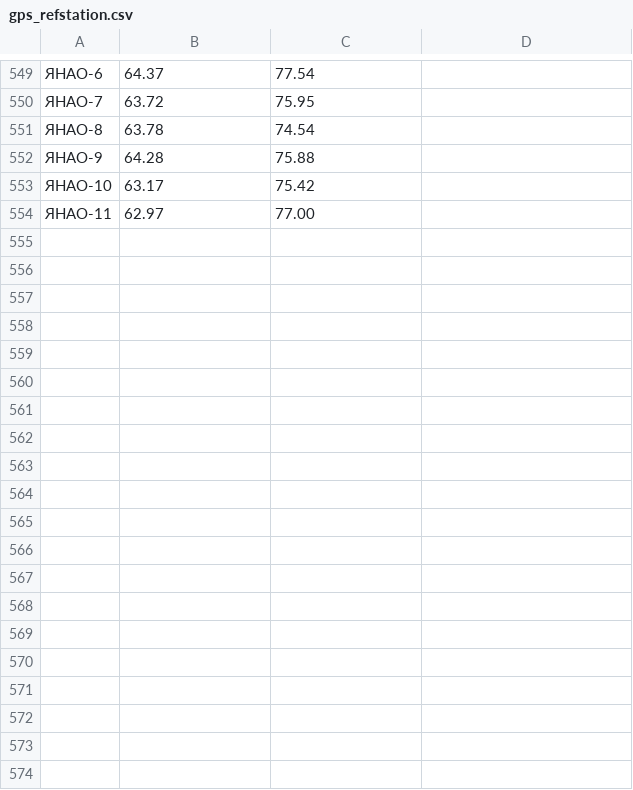
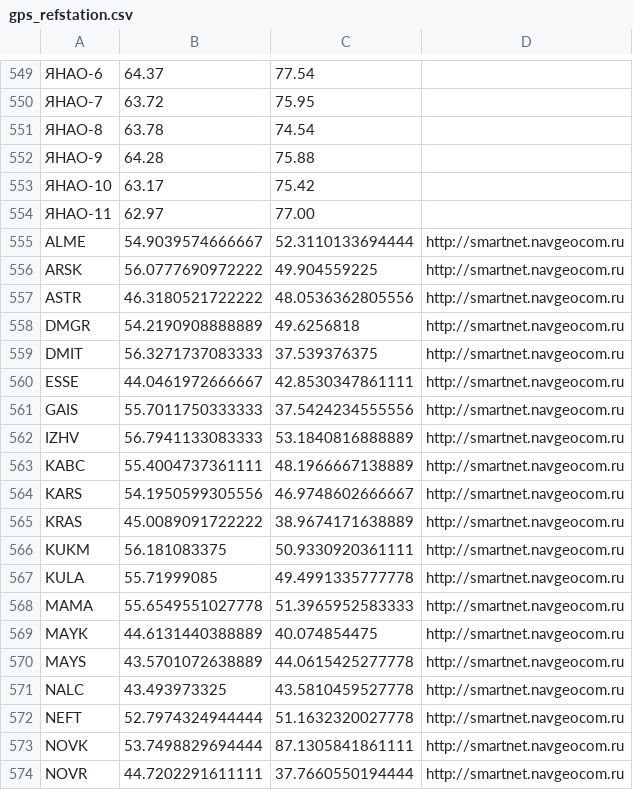
Before and after one commit to pavelpromin/gps-refstation, a CSV file: gps_refstation.csv, drawn as a sheet; only a part is shown, gaps mark what is left out; the diff covers the shown part only; the diff names each change by its address in the sheet, - before the commit and + after, or states it on an @@ line.

Commit message:
Add new data

```diff
--- a/gps_refstation.csv
+++ b/gps_refstation.csv
+row 555: ALME | 54.9039574666667 | 52.3110133694444 | http://smartnet.navgeocom.ru
+row 556: ARSK | 56.0777690972222 | 49.904559225 | http://smartnet.navgeocom.ru
+row 557: ASTR | 46.3180521722222 | 48.0536362805556 | http://smartnet.navgeocom.ru
+row 558: DMGR | 54.2190908888889 | 49.6256818 | http://smartnet.navgeocom.ru
+row 559: DMIT | 56.3271737083333 | 37.539376375 | http://smartnet.navgeocom.ru
+row 560: ESSE | 44.0461972666667 | 42.8530347861111 | http://smartnet.navgeocom.ru
+row 561: GAIS | 55.7011750333333 | 37.5424234555556 | http://smartnet.navgeocom.ru
+row 562: IZHV | 56.7941133083333 | 53.1840816888889 | http://smartnet.navgeocom.ru
+row 563: KABC | 55.4004737361111 | 48.1966667138889 | http://smartnet.navgeocom.ru
+row 564: KARS | 54.1950599305556 | 46.9748602666667 | http://smartnet.navgeocom.ru
+row 565: KRAS | 45.0089091722222 | 38.9674171638889 | http://smartnet.navgeocom.ru
+row 566: KUKM | 56.181083375 | 50.9330920361111 | http://smartnet.navgeocom.ru
+row 567: KULA | 55.71999085 | 49.4991335777778 | http://smartnet.navgeocom.ru
+row 568: MAMA | 55.6549551027778 | 51.3965952583333 | http://smartnet.navgeocom.ru
+row 569: MAYK | 44.6131440388889 | 40.074854475 | http://smartnet.navgeocom.ru
+row 570: MAYS | 43.5701072638889 | 44.0615425277778 | http://smartnet.navgeocom.ru
+row 571: NALC | 43.493973325 | 43.5810459527778 | http://smartnet.navgeocom.ru
+row 572: NEFT | 52.7974324944444 | 51.1632320027778 | http://smartnet.navgeocom.ru
+row 573: NOVK | 53.7498829694444 | 87.1305841861111 | http://smartnet.navgeocom.ru
+row 574: NOVR | 44.7202291611111 | 37.7660550194444 | http://smartnet.navgeocom.ru
```
Also changed, not shown: 20 added rows elsewhere in this file, 1 other file.
